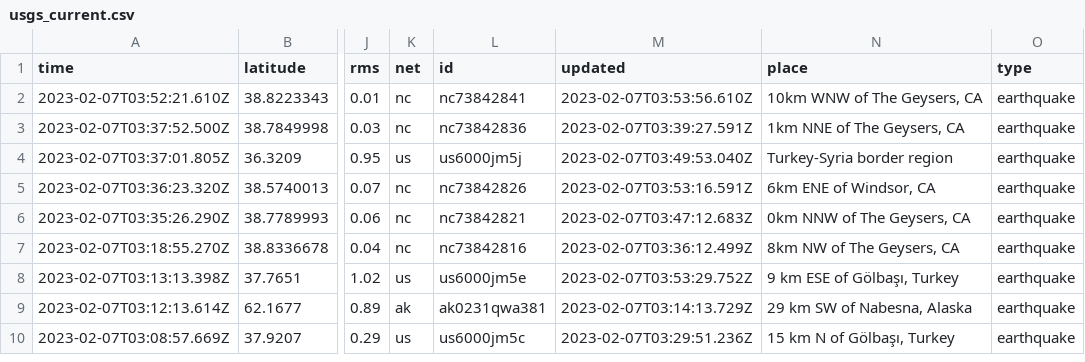
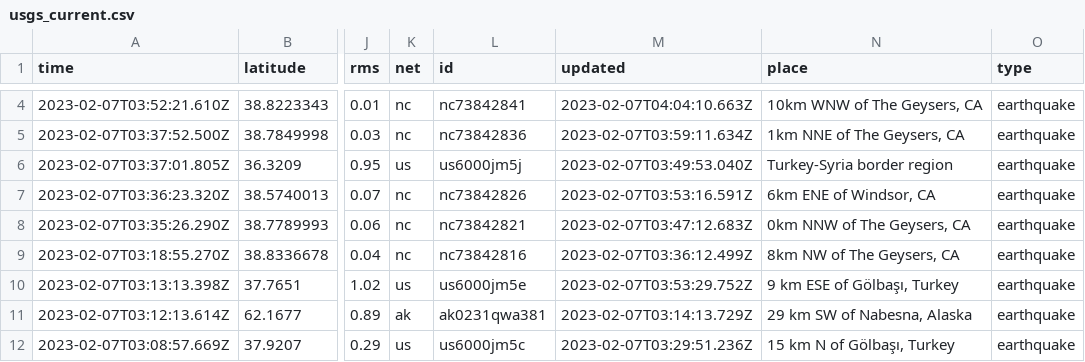
Before and after one commit to mattrehbein/nicar22-github-actions, a CSV file: usgs_current.csv, drawn as a sheet; only a part is shown, gaps mark what is left out; addresses are those after the commit; the diff covers the shown part only; the diff names each change by its address in the sheet, - before the commit and + after, or states it on an @@ line.

```diff
--- a/usgs_current.csv
+++ b/usgs_current.csv
-M4 (updated): 2023-02-07T03:53:56.610Z
+M4 (updated): 2023-02-07T04:04:10.663Z
-M5 (updated): 2023-02-07T03:39:27.591Z
+M5 (updated): 2023-02-07T03:59:11.634Z
```
Also changed, not shown: 3 added rows, 2 removed rows and 6 edited cells elsewhere in this file.
